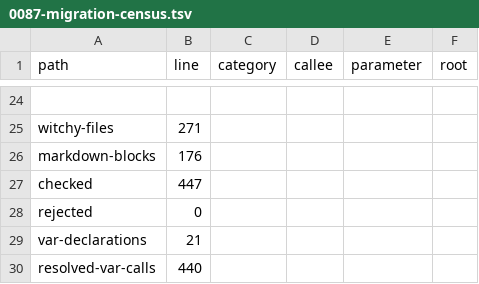
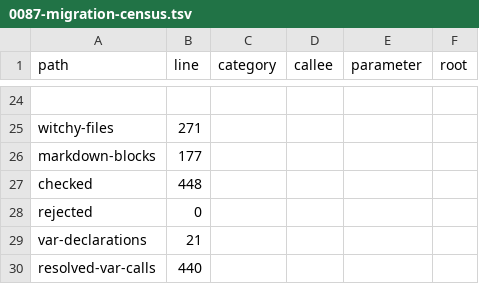
Before and after one commit to insanitybit/witchy, a TSV file: rfcs/0087-migration-census.tsv, drawn as a sheet; only a part is shown, gaps mark what is left out; the diff names each change by its address in the sheet, - before the commit and + after, or states it on an @@ line.

Commit message:
chore(gate): re-baseline generated artifacts

```diff
--- a/rfcs/0087-migration-census.tsv
+++ b/rfcs/0087-migration-census.tsv
-B26 (line): 176
+B26 (line): 177
-B27 (line): 447
+B27 (line): 448
```
